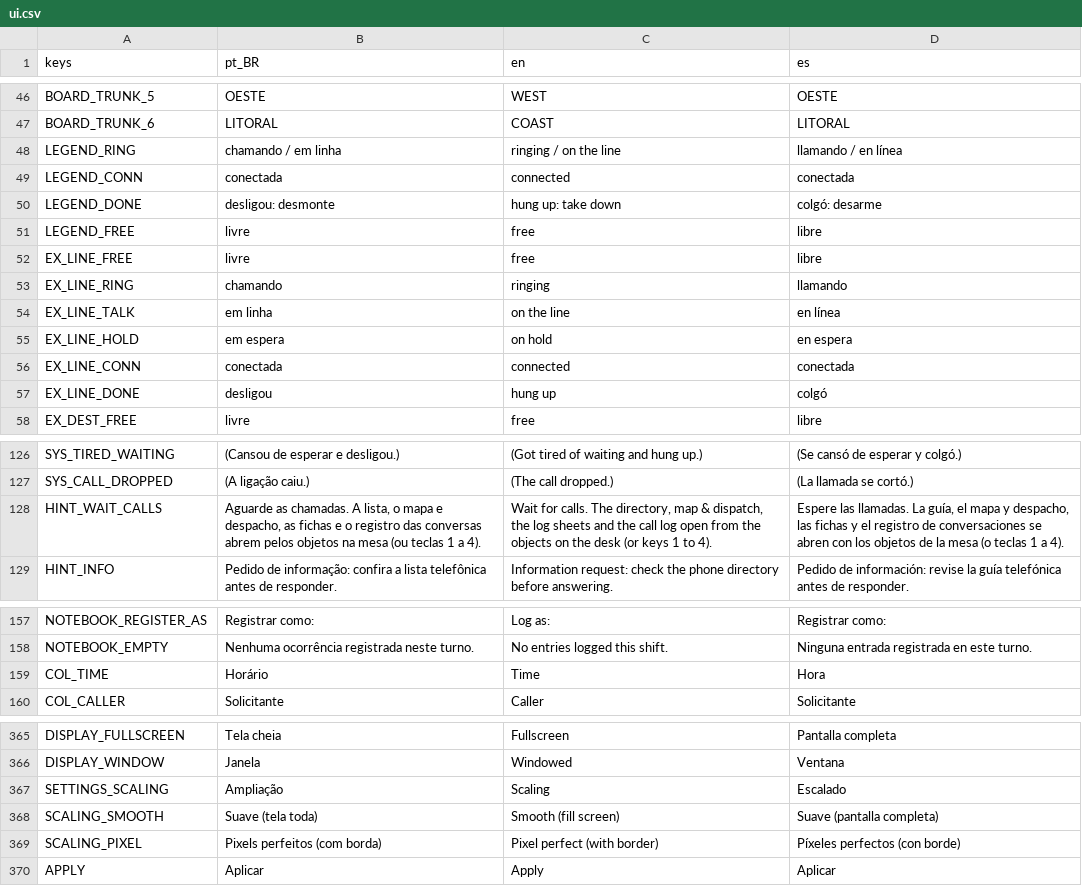
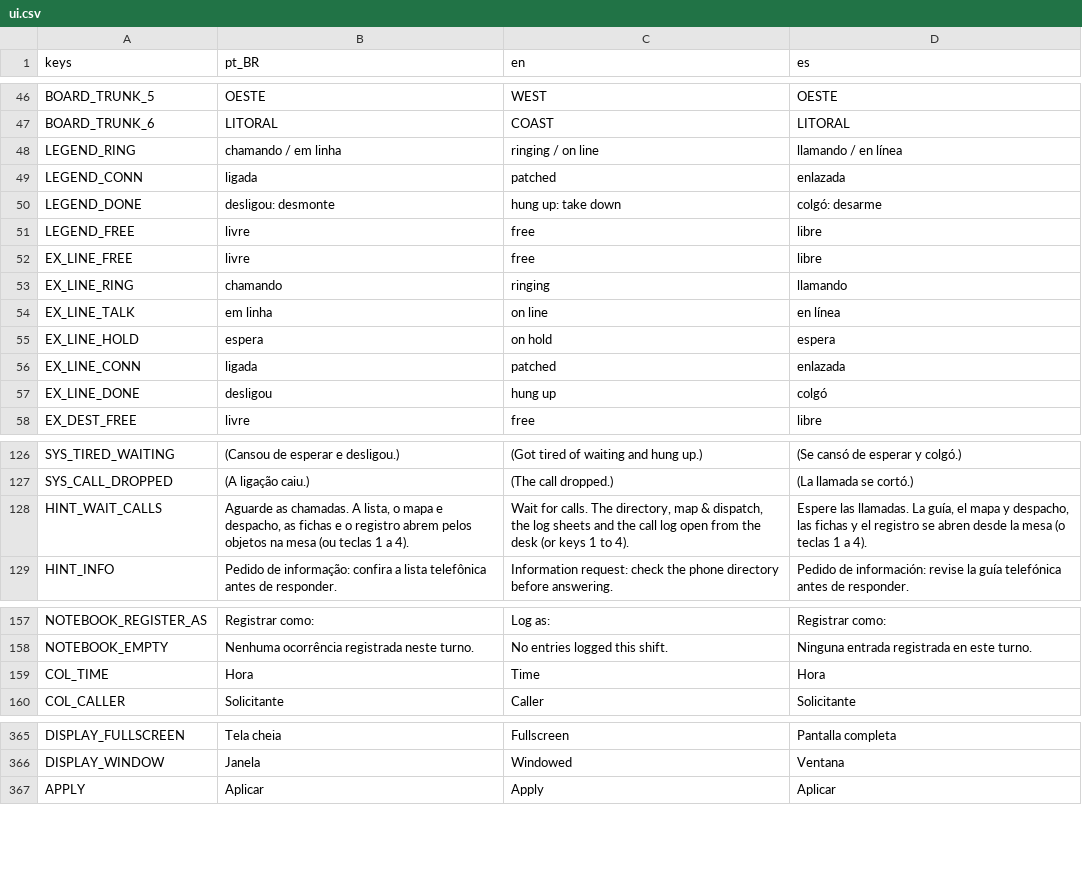
Before and after one commit to MendelDdS/Project-Switchboard, a CSV file: translations/ui.csv, drawn as a sheet; only a part is shown, gaps mark what is left out.

```diff
--- a/translations/ui.csv
+++ b/translations/ui.csv
@@ -50,4 +50,4 @@ BOARD_TRUNK_5,OESTE,WEST,OESTE
 BOARD_TRUNK_6,LITORAL,COAST,LITORAL
-LEGEND_RING,chamando / em linha,ringing / on the line,llamando / en línea
-LEGEND_CONN,conectada,connected,conectada
+LEGEND_RING,chamando / em linha,ringing / on line,llamando / en línea
+LEGEND_CONN,ligada,patched,enlazada
 LEGEND_DONE,desligou: desmonte,hung up: take down,colgó: desarme
@@ -56,5 +56,5 @@ EX_LINE_FREE,livre,free,libre
 EX_LINE_RING,chamando,ringing,llamando
-EX_LINE_TALK,em linha,on the line,en línea
-EX_LINE_HOLD,em espera,on hold,en espera
-EX_LINE_CONN,conectada,connected,conectada
+EX_LINE_TALK,em linha,on line,en línea
+EX_LINE_HOLD,espera,on hold,espera
+EX_LINE_CONN,ligada,patched,enlazada
 EX_LINE_DONE,desligou,hung up,colgó
@@ -130,3 +130,3 @@ SYS_TIRED_WAITING,(Cansou de esperar e desligou.),(Got tired of waiting and hung
 SYS_CALL_DROPPED,(A ligação caiu.),(The call dropped.),(La llamada se cortó.)
-HINT_WAIT_CALLS,"Aguarde as chamadas. A lista, o mapa e despacho, as fichas e o registro das conversas abrem pelos objetos na mesa (ou teclas 1 a 4).","Wait for calls. The directory, map & dispatch, the log sheets and the call log open from the objects on the desk (or keys 1 to 4).","Espere las llamadas. La guía, el mapa y despacho, las fichas y el registro de conversaciones se abren con los objetos de la mesa (o teclas 1 a 4)."
+HINT_WAIT_CALLS,"Aguarde as chamadas. A lista, o mapa e despacho, as fichas e o registro abrem pelos objetos na mesa (ou teclas 1 a 4).","Wait for calls. The directory, map & dispatch, the log sheets and the call log open from the desk (or keys 1 to 4).","Espere las llamadas. La guía, el mapa y despacho, las fichas y el registro se abren desde la mesa (o teclas 1 a 4)."
 HINT_INFO,Pedido de informação: confira a lista telefônica antes de responder.,Information request: check the phone directory before answering.,Pedido de información: revise la guía telefónica antes de responder.
@@ -161,3 +161,3 @@ NOTEBOOK_REGISTER_AS,Registrar como:,Log as:,Registrar como:
 NOTEBOOK_EMPTY,Nenhuma ocorrência registrada neste turno.,No entries logged this shift.,Ninguna entrada registrada en este turno.
-COL_TIME,Horário,Time,Hora
+COL_TIME,Hora,Time,Hora
 COL_CALLER,Solicitante,Caller,Solicitante
@@ -369,5 +369,2 @@ DISPLAY_FULLSCREEN,Tela cheia,Fullscreen,Pantalla completa
 DISPLAY_WINDOW,Janela,Windowed,Ventana
-SETTINGS_SCALING,Ampliação,Scaling,Escalado
-SCALING_SMOOTH,"Suave (tela toda)","Smooth (fill screen)","Suave (pantalla completa)"
-SCALING_PIXEL,"Pixels perfeitos (com borda)","Pixel perfect (with border)","Píxeles perfectos (con borde)"
 APPLY,Aplicar,Apply,Aplicar
```
Also changed, not shown: 52 other files.
